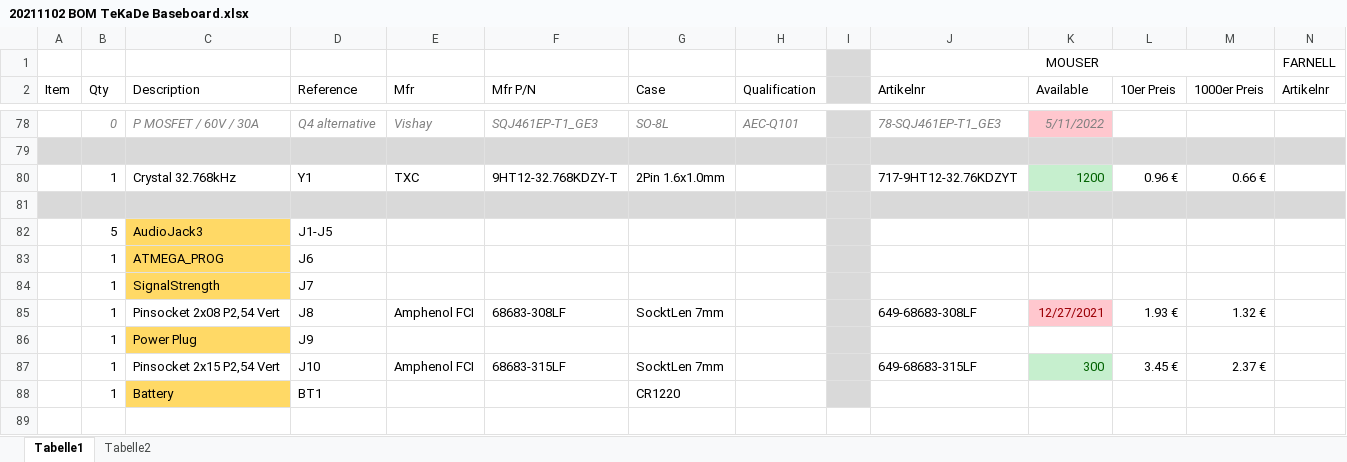
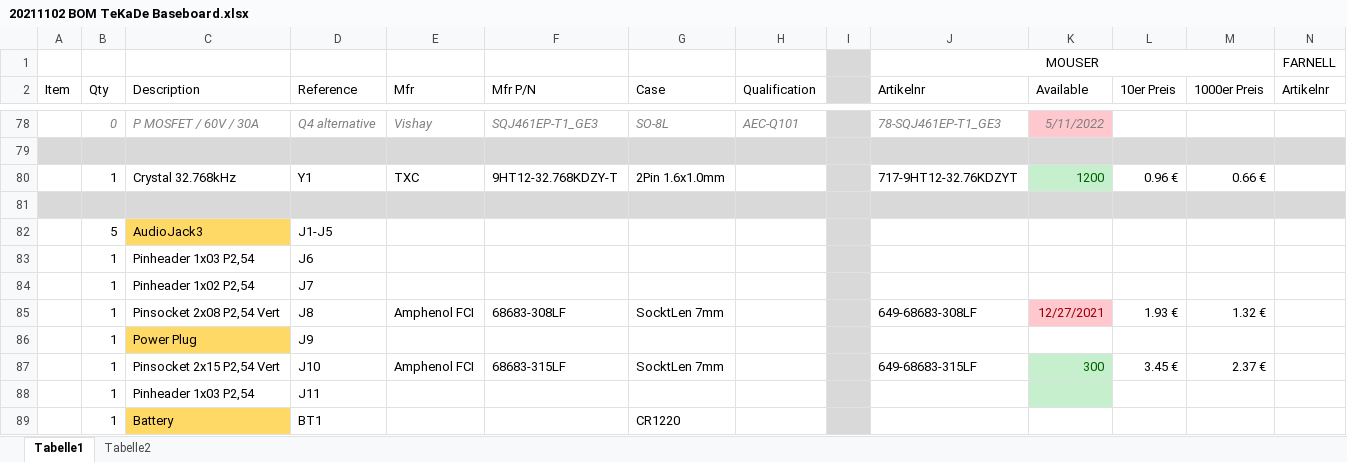
Before and after one commit to F-Wilke/TekadeCarPhone, an Excel workbook: BOM/20211102 BOM TeKaDe Baseboard.xlsx, sheet Tabelle1, drawn as a sheet; only a part is shown, gaps mark what is left out; values as stored, in another font and other column widths than the file's, no borders; rows hold the shown columns only; the diff names each change by its address in the sheet, - before the commit and + after, or states it on an @@ line.

```diff
--- a/BOM/20211102 BOM TeKaDe Baseboard.xlsx (sheet Tabelle1)
+++ b/BOM/20211102 BOM TeKaDe Baseboard.xlsx (sheet Tabelle1)
-C83 (Description): ATMEGA_PROG
+C83 (Description): Pinheader 1x03 P2,54
-C83:C84 fill: #FFD966
+C83:C84 fill: none
-C84 (Description): SignalStrength
+C84 (Description): Pinheader 1x02 P2,54
+row 88:  | 1 | Pinheader 1x03 P2,54 | J11
```
Also changed, not shown: 11 other files.
